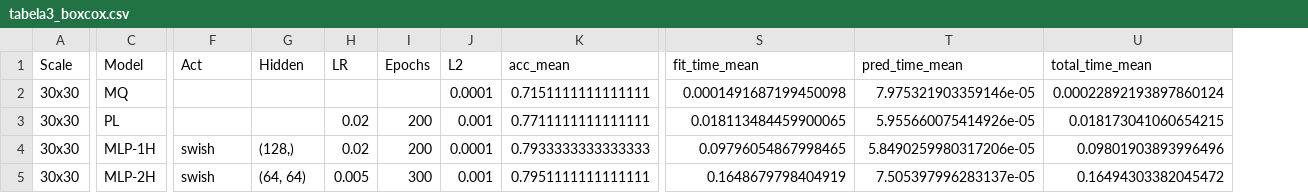
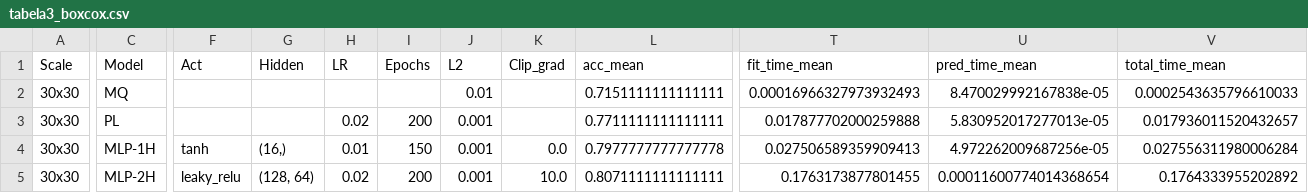
Before and after one commit to LucasJLBraz/Trabalhos_IC_Aplicada, a CSV file: results/TC2/tabela3_boxcox.csv, drawn as a sheet; only a part is shown, gaps mark what is left out; addresses are those after the commit; the diff covers the shown part only; the diff names each change by its address in the sheet, - before the commit and + after, or states it on an @@ line.

```diff
--- a/results/TC2/tabela3_boxcox.csv
+++ b/results/TC2/tabela3_boxcox.csv
+column K (Clip_grad), rows 4-5: 0.0 | 10.0
-J2 (L2): 0.0001
+J2 (L2): 0.01
-T2 (fit_time_mean): 0.0001491687199450098
+T2 (fit_time_mean): 0.00016966327973932493
-U2 (pred_time_mean): 7.975321903359146e-05
+U2 (pred_time_mean): 8.470029992167838e-05
-V2 (total_time_mean): 0.00022892193897860124
+V2 (total_time_mean): 0.0002543635796610033
-T3 (fit_time_mean): 0.018113484459900065
+T3 (fit_time_mean): 0.017877702000259888
-U3 (pred_time_mean): 5.955660075414926e-05
+U3 (pred_time_mean): 5.830952017277013e-05
-V3 (total_time_mean): 0.018173041060654215
+V3 (total_time_mean): 0.017936011520432657
-F4 (Act): swish
+F4 (Act): tanh
-G4 (Hidden): (128,)
+G4 (Hidden): (16,)
-H4 (LR): 0.02
+H4 (LR): 0.01
-I4 (Epochs): 200
+I4 (Epochs): 150
-J4 (L2): 0.0001
+J4 (L2): 0.001
-L4 (acc_mean): 0.7933333333333333
+L4 (acc_mean): 0.7977777777777778
-T4 (fit_time_mean): 0.09796054867998465
+T4 (fit_time_mean): 0.027506589359909413
-U4 (pred_time_mean): 5.8490259980317206e-05
+U4 (pred_time_mean): 4.972262009687256e-05
-V4 (total_time_mean): 0.09801903893996496
+V4 (total_time_mean): 0.027556311980006284
-F5 (Act): swish
+F5 (Act): leaky_relu
-G5 (Hidden): (64, 64)
+G5 (Hidden): (128, 64)
-H5 (LR): 0.005
+H5 (LR): 0.02
-I5 (Epochs): 300
+I5 (Epochs): 200
-L5 (acc_mean): 0.7951111111111111
+L5 (acc_mean): 0.8071111111111111
-T5 (fit_time_mean): 0.1648679798404919
+T5 (fit_time_mean): 0.1763173877801455
-U5 (pred_time_mean): 7.505397996283137e-05
+U5 (pred_time_mean): 0.00011600774014368654
-V5 (total_time_mean): 0.16494303382045472
+V5 (total_time_mean): 0.1764333955202892
```
Also changed, not shown: 13 edited cells elsewhere in this file, results/TC2/tabela1.csv, results/TC2/tabela2.csv, 27 other files.
